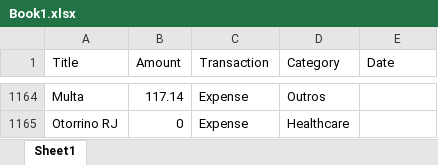
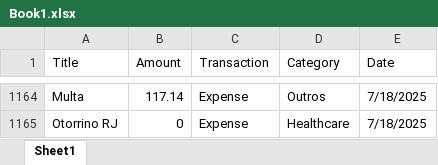
Before and after one commit to luizditzel/personalexpenses, an Excel workbook: Book1.xlsx, sheet Sheet1, drawn as a sheet; only a part is shown, gaps mark what is left out; values as stored, in another font and other column widths than the file's, no cell formats; table styles not drawn; the diff covers the shown part only; the diff names each change by its address in the sheet, - before the commit and + after, or states it on an @@ line.

```diff
--- a/Book1.xlsx (sheet Sheet1)
+++ b/Book1.xlsx (sheet Sheet1)
-E1164:E1165 (Date): (empty)
+E1164:E1165 (Date): 7/18/2025
```
Also changed, not shown: 54 edited cells elsewhere in this sheet, cell formats.
